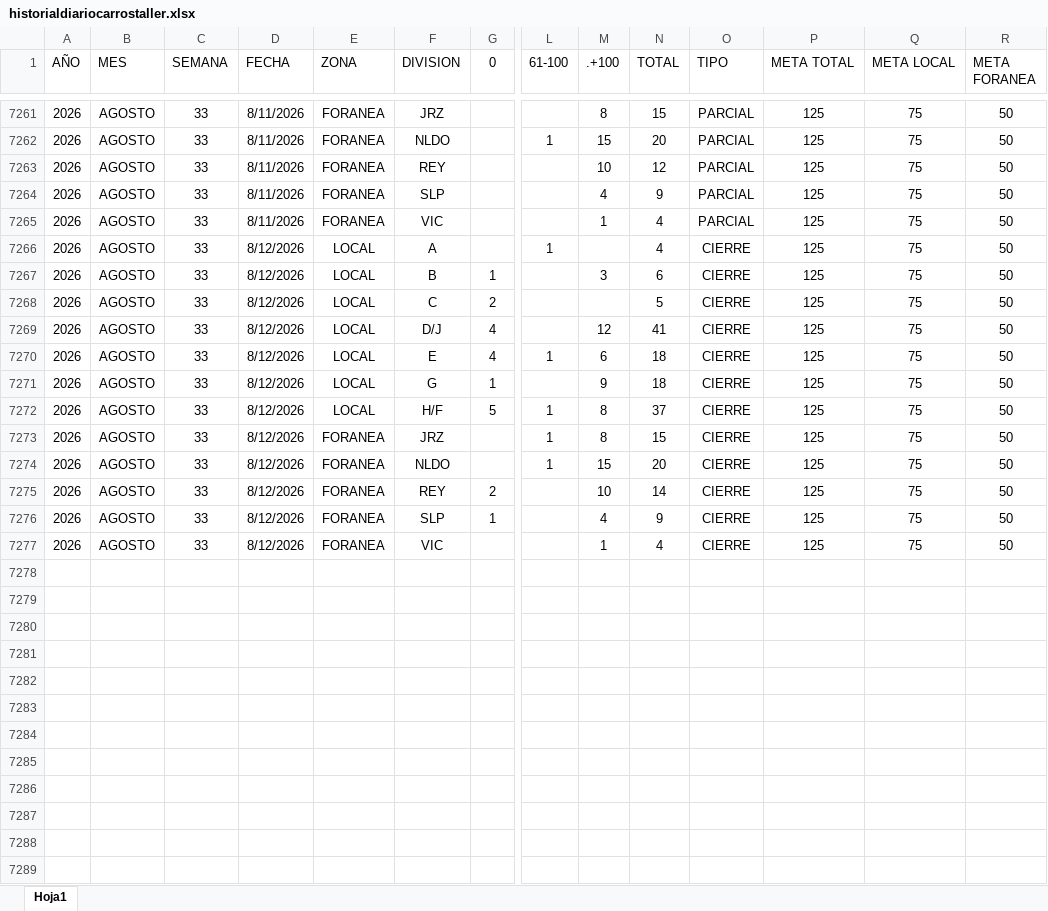
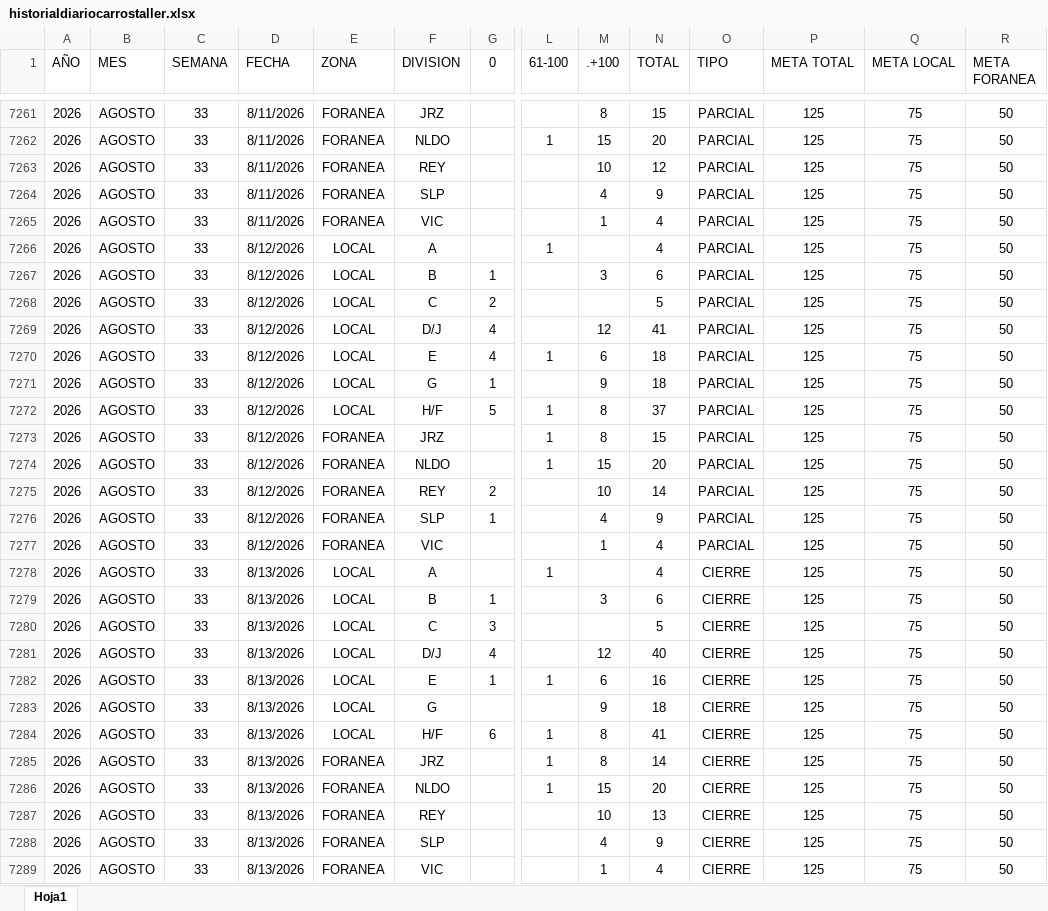
Before and after one commit to EDSALAS15/CARROSTALLERDIARIOYPROMEDIO, an Excel workbook: historialdiariocarrostaller.xlsx, sheet Hoja1, drawn as a sheet; only a part is shown, gaps mark what is left out; values as stored, in another font and other column widths than the file's, no borders; table styles not drawn; addresses are those after the commit; rows hold the shown columns only; the diff names each change by its address in the sheet, - before the commit and + after, or states it on an @@ line.

Commit message:
Add files via upload

```diff
--- a/historialdiariocarrostaller.xlsx (sheet Hoja1)
+++ b/historialdiariocarrostaller.xlsx (sheet Hoja1)
-O7266:O7276 (TIPO): CIERRE
+O7266:O7276 (TIPO): PARCIAL
+row 7277: 2026 | AGOSTO | 33 | 8/12/2026 | FORANEA | VIC |  |  | 1 | 4 | PARCIAL | 125 | 75 | 50
+row 7278: 2026 | AGOSTO | 33 | 8/13/2026 | LOCAL | A |  | 1 |  | 4 | CIERRE | 125 | 75 | 50
+row 7279: 2026 | AGOSTO | 33 | 8/13/2026 | LOCAL | B | 1 |  | 3 | 6 | CIERRE | 125 | 75 | 50
+row 7280: 2026 | AGOSTO | 33 | 8/13/2026 | LOCAL | C | 3 |  |  | 5 | CIERRE | 125 | 75 | 50
+row 7281: 2026 | AGOSTO | 33 | 8/13/2026 | LOCAL | D/J | 4 |  | 12 | 40 | CIERRE | 125 | 75 | 50
+row 7282: 2026 | AGOSTO | 33 | 8/13/2026 | LOCAL | E | 1 | 1 | 6 | 16 | CIERRE | 125 | 75 | 50
+row 7283: 2026 | AGOSTO | 33 | 8/13/2026 | LOCAL | G |  |  | 9 | 18 | CIERRE | 125 | 75 | 50
+row 7284: 2026 | AGOSTO | 33 | 8/13/2026 | LOCAL | H/F | 6 | 1 | 8 | 41 | CIERRE | 125 | 75 | 50
+row 7285: 2026 | AGOSTO | 33 | 8/13/2026 | FORANEA | JRZ |  | 1 | 8 | 14 | CIERRE | 125 | 75 | 50
+row 7286: 2026 | AGOSTO | 33 | 8/13/2026 | FORANEA | NLDO |  | 1 | 15 | 20 | CIERRE | 125 | 75 | 50
+row 7287: 2026 | AGOSTO | 33 | 8/13/2026 | FORANEA | REY |  |  | 10 | 13 | CIERRE | 125 | 75 | 50
+row 7288: 2026 | AGOSTO | 33 | 8/13/2026 | FORANEA | SLP |  |  | 4 | 9 | CIERRE | 125 | 75 | 50
-D7289 (FECHA): 8/12/2026
+D7289 (FECHA): 8/13/2026
```
